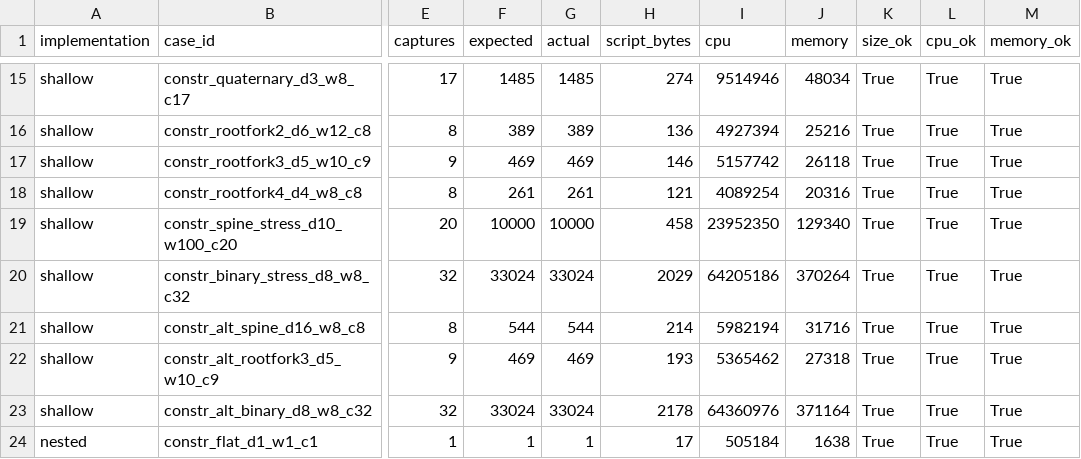
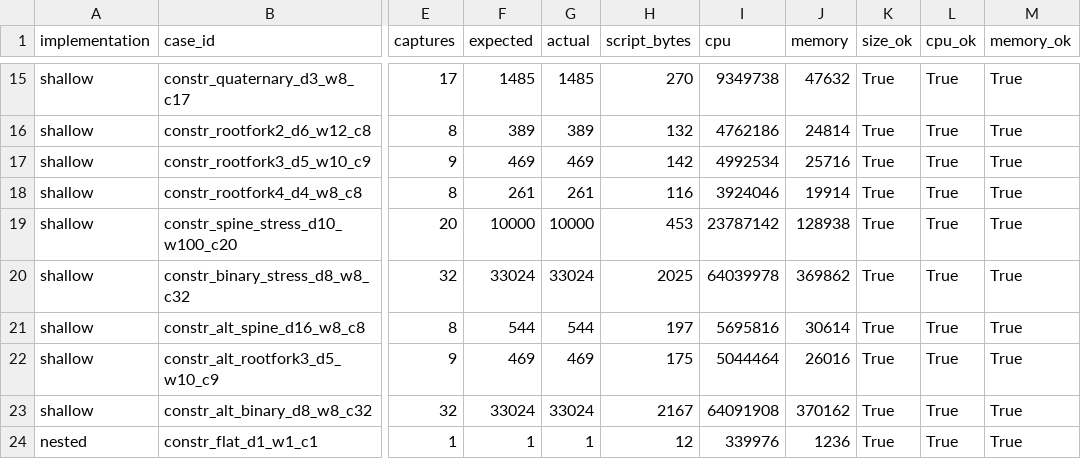
Before and after one commit to SeungheonOh/plutus, a CSV file: plutus-benchmark/matching-cpu-runtime/results/2026-08-06-preflight-validation.csv, drawn as a sheet; only a part is shown, gaps mark what is left out; the diff covers the shown part only; the diff names each change by its address in the sheet, - before the commit and + after, or states it on an @@ line.

```diff
--- a/plutus-benchmark/matching-cpu-runtime/results/2026-08-06-preflight-validation.csv
+++ b/plutus-benchmark/matching-cpu-runtime/results/2026-08-06-preflight-validation.csv
-H15 (script_bytes): 274
+H15 (script_bytes): 270
-I15 (cpu): 9514946
+I15 (cpu): 9349738
-J15 (memory): 48034
+J15 (memory): 47632
-H16 (script_bytes): 136
+H16 (script_bytes): 132
-I16 (cpu): 4927394
+I16 (cpu): 4762186
-J16 (memory): 25216
+J16 (memory): 24814
-H17 (script_bytes): 146
+H17 (script_bytes): 142
-I17 (cpu): 5157742
+I17 (cpu): 4992534
-J17 (memory): 26118
+J17 (memory): 25716
-H18 (script_bytes): 121
+H18 (script_bytes): 116
-I18 (cpu): 4089254
+I18 (cpu): 3924046
-J18 (memory): 20316
+J18 (memory): 19914
-H19 (script_bytes): 458
+H19 (script_bytes): 453
-I19 (cpu): 23952350
+I19 (cpu): 23787142
-J19 (memory): 129340
+J19 (memory): 128938
-H20 (script_bytes): 2029
+H20 (script_bytes): 2025
-I20 (cpu): 64205186
+I20 (cpu): 64039978
-J20 (memory): 370264
+J20 (memory): 369862
-H21 (script_bytes): 214
+H21 (script_bytes): 197
-I21 (cpu): 5982194
+I21 (cpu): 5695816
-J21 (memory): 31716
+J21 (memory): 30614
-H22 (script_bytes): 193
+H22 (script_bytes): 175
-I22 (cpu): 5365462
+I22 (cpu): 5044464
-J22 (memory): 27318
+J22 (memory): 26016
-H23 (script_bytes): 2178
+H23 (script_bytes): 2167
-I23 (cpu): 64360976
+I23 (cpu): 64091908
-J23 (memory): 371164
+J23 (memory): 370162
-H24 (script_bytes): 17
+H24 (script_bytes): 12
-I24 (cpu): 505184
+I24 (cpu): 339976
-J24 (memory): 1638
+J24 (memory): 1236
```
Also changed, not shown: 102 edited cells elsewhere in this file, plutus-benchmark/matching-cpu-runtime/results/2026-08-06-criterion-wall-time.csv, 3 other files.
